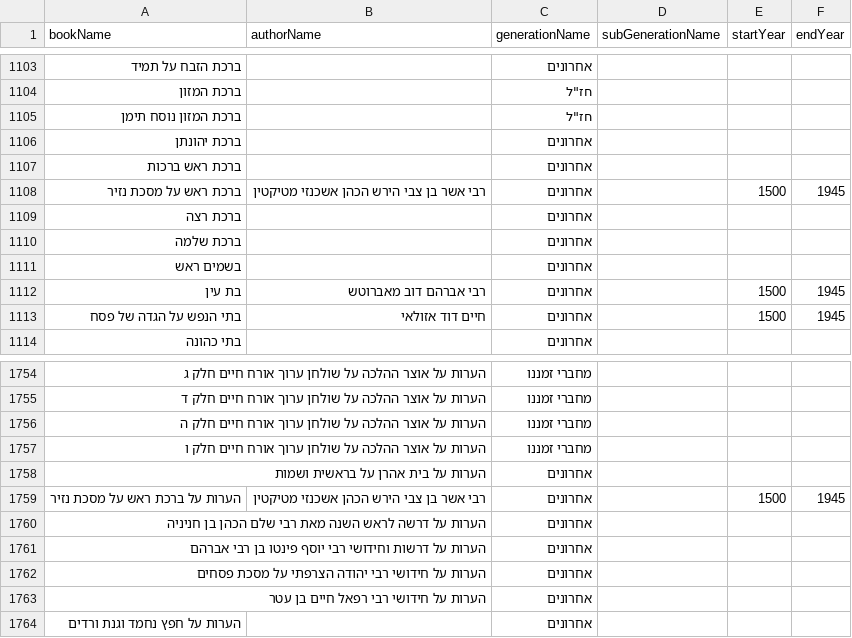
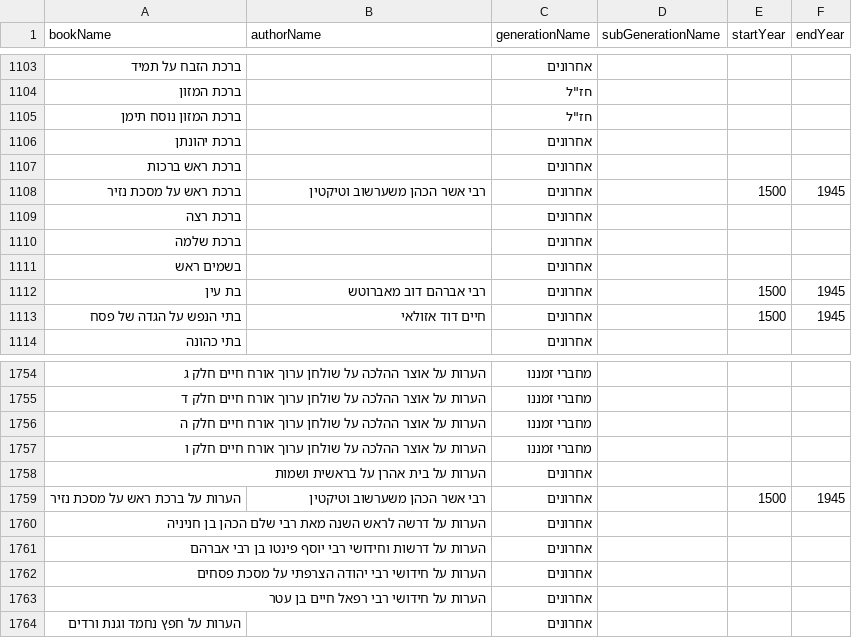
Before and after one commit to Bshlomecha/otzaria-library, a CSV file: ForDB/book_info.csv, drawn as a sheet; only a part is shown, gaps mark what is left out.

Commit message:
שם המחבר של «ברכת ראש» ו«כתר ראש» (issue #249): «רבי אשר הכהן משערשוב וטיקטין» בכל המקומות — metadata.json (4 שורות; בכתר ראש במקום «אשר הכהן»), שורה 2 בשלושת הקבצים (בכתר ראש ללא זצ"ל), all_metadata.json, book_info.csv, ובהגדרות «כתר ראש» ו«ברכת ראש על מסכת נזיר» (בנוסח «רבי אשר הכהן זצ"ל משערשוב וטיקטין [ה'תקנ"ז–ה'תרכ"ו]»)

```diff
--- a/ForDB/book_info.csv
+++ b/ForDB/book_info.csv
@@ -1107,3 +1107,3 @@
 "ברכת ראש ברכות","","אחרונים","","",""
-"ברכת ראש על מסכת נזיר","רבי אשר בן צבי הירש הכהן אשכנזי מטיקטין","אחרונים","","1500","1945"
+"ברכת ראש על מסכת נזיר","רבי אשר הכהן משערשוב וטיקטין","אחרונים","","1500","1945"
 "ברכת רצה","","אחרונים","","",""
@@ -1758,3 +1758,3 @@
 "הערות על בית אהרן על בראשית ושמות","","אחרונים","","",""
-"הערות על ברכת ראש על מסכת נזיר","רבי אשר בן צבי הירש הכהן אשכנזי מטיקטין","אחרונים","","1500","1945"
+"הערות על ברכת ראש על מסכת נזיר","רבי אשר הכהן משערשוב וטיקטין","אחרונים","","1500","1945"
 "הערות על דרשה לראש השנה מאת רבי שלם הכהן בן חניניה","","אחרונים","","",""
```
Also changed, not shown: 6 other files.
